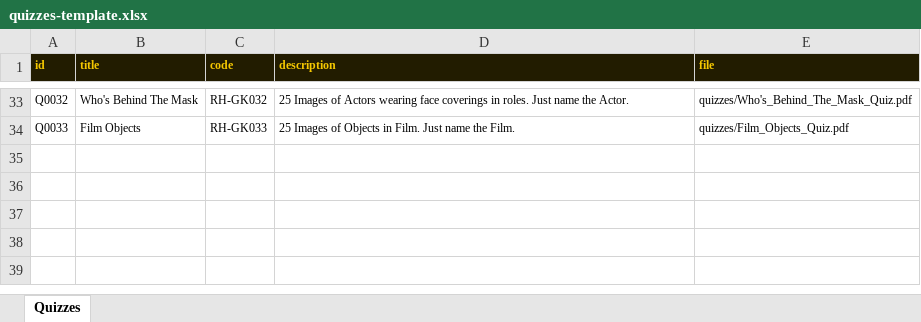
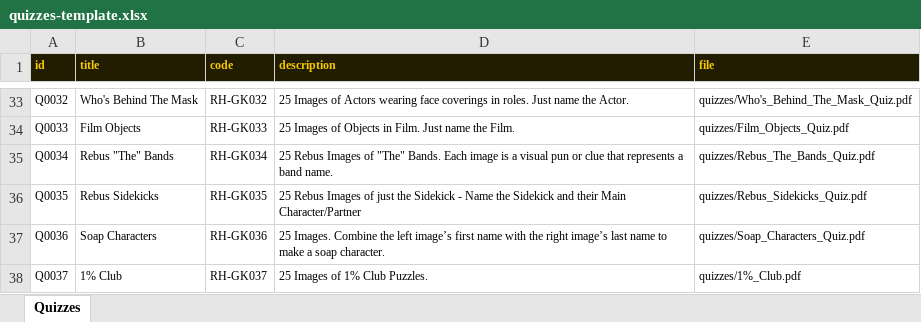
Before and after one commit to philipestevenson-RumHam/TableTops, an Excel workbook: quizzes-template.xlsx, sheet Quizzes, drawn as a sheet; only a part is shown, gaps mark what is left out; values as stored, in another font and other column widths than the file's, no borders; the diff names each change by its address in the sheet, - before the commit and + after, or states it on an @@ line.

```diff
--- a/quizzes-template.xlsx (sheet Quizzes)
+++ b/quizzes-template.xlsx (sheet Quizzes)
+row 35: Q0034 | Rebus "The" Bands | RH-GK034 | 25 Rebus Images of "The" Bands. Each image is a visual pun or clue that represents a band name. | quizzes/Rebus_The_Bands_Quiz.pdf
+row 36: Q0035 | Rebus Sidekicks | RH-GK035 | 25 Rebus Images of just the Sidekick - Name the Sidekick and their Main Character/Partner | quizzes/Rebus_Sidekicks_Quiz.pdf
+row 37: Q0036 | Soap Characters | RH-GK036 | 25 Images. Combine the left image’s first name with the right image’s last name to make a soap character. | quizzes/Soap_Characters_Quiz.pdf
+row 38: Q0037 | 1% Club | RH-GK037 | 25 Images of 1% Club Puzzles. | quizzes/1%_Club.pdf
```
Also changed, not shown: 5 other files.
